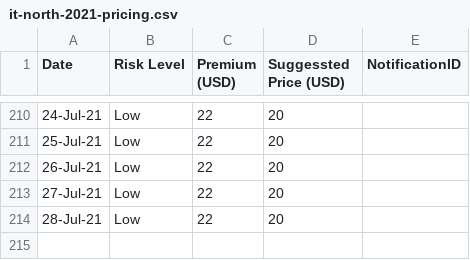
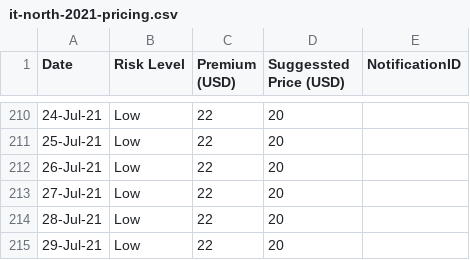
Before and after one commit to earling/it-north, a CSV file: it-north-2021-pricing.csv, drawn as a sheet; only a part is shown, gaps mark what is left out.

Commit message:
29-Jul-21,Low,22,20,

```diff
--- a/it-north-2021-pricing.csv
+++ b/it-north-2021-pricing.csv
@@ -214 +214,2 @@
 28-Jul-21,Low,22,20,
+29-Jul-21,Low,22,20,
```
